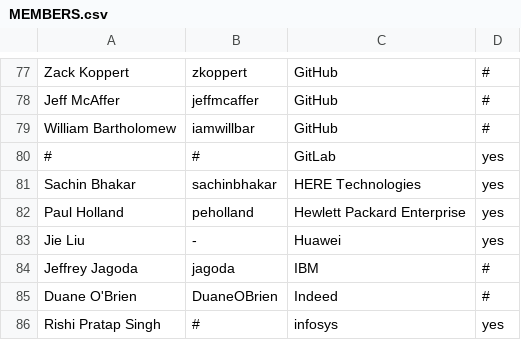
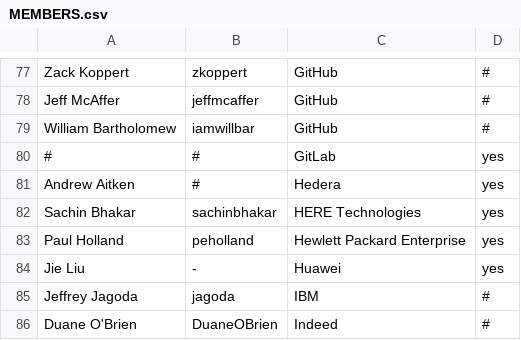
Before and after one commit to todogroup/governance, a CSV file: MEMBERS.csv, drawn as a sheet; only a part is shown, gaps mark what is left out; the shorter side is filled out with more unchanged rows.

Commit message:
Update MEMBERS.csv
Signed-off-by: Ana Jimenez Santamaria <ana@todogroup.org>

```diff
--- a/MEMBERS.csv
+++ b/MEMBERS.csv
@@ -80,2 +80,3 @@ William Bartholomew,iamwillbar,GitHub,#
 #,#,GitLab,yes
+Andrew Aitken,#,Hedera,yes
 Sachin Bhakar,sachinbhakar,HERE Technologies,yes
```
